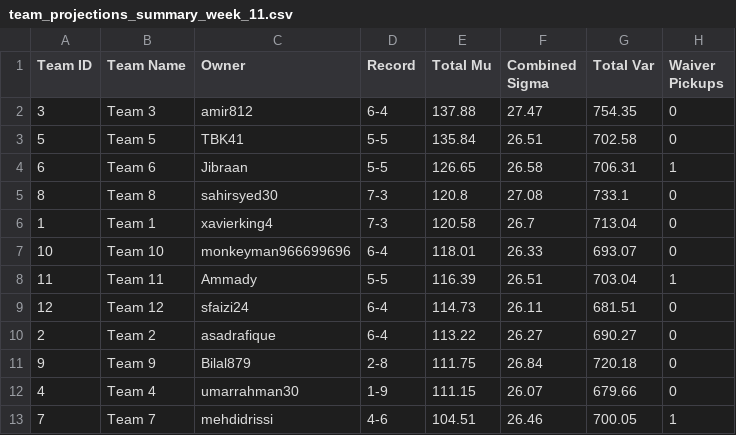
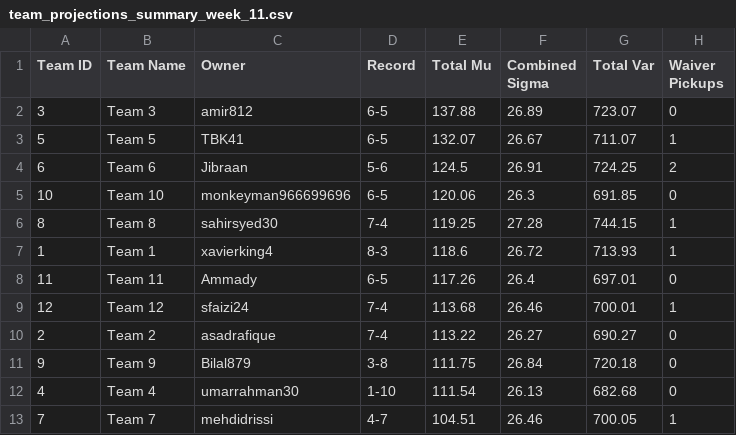
Before and after one commit to sfaizi24/TNC-Model-2025, a CSV file: backend/data/csv/team_projections_summary_week_11.csv, drawn as a sheet.

```diff
--- a/backend/data/csv/team_projections_summary_week_11.csv
+++ b/backend/data/csv/team_projections_summary_week_11.csv
@@ -1,13 +1,13 @@
 Team ID,Team Name,Owner,Record,Total Mu,Combined Sigma,Total Var,Waiver Pickups
-3,Team 3,amir812,6-4,137.88,27.47,754.35,0
-5,Team 5,TBK41,5-5,135.84,26.51,702.58,0
-6,Team 6,Jibraan,5-5,126.65,26.58,706.31,1
-8,Team 8,sahirsyed30,7-3,120.8,27.08,733.1,0
-1,Team 1,xavierking4,7-3,120.58,26.7,713.04,0
-10,Team 10,monkeyman966699696,6-4,118.01,26.33,693.07,0
-11,Team 11,Ammady,5-5,116.39,26.51,703.04,1
-12,Team 12,sfaizi24,6-4,114.73,26.11,681.51,0
-2,Team 2,asadrafique,6-4,113.22,26.27,690.27,0
-9,Team 9,Bilal879,2-8,111.75,26.84,720.18,0
-4,Team 4,umarrahman30,1-9,111.15,26.07,679.66,0
-7,Team 7,mehdidrissi,4-6,104.51,26.46,700.05,1
+3,Team 3,amir812,6-5,137.88,26.89,723.07,0
+5,Team 5,TBK41,6-5,132.07,26.67,711.07,1
+6,Team 6,Jibraan,5-6,124.5,26.91,724.25,2
+10,Team 10,monkeyman966699696,6-5,120.06,26.3,691.85,0
+8,Team 8,sahirsyed30,7-4,119.25,27.28,744.15,1
+1,Team 1,xavierking4,8-3,118.6,26.72,713.93,1
+11,Team 11,Ammady,6-5,117.26,26.4,697.01,0
+12,Team 12,sfaizi24,7-4,113.68,26.46,700.01,1
+2,Team 2,asadrafique,7-4,113.22,26.27,690.27,0
+9,Team 9,Bilal879,3-8,111.75,26.84,720.18,0
+4,Team 4,umarrahman30,1-10,111.54,26.13,682.68,0
+7,Team 7,mehdidrissi,4-7,104.51,26.46,700.05,1
```
Also changed, not shown: backend/data/csv/cleaned_nfl_players.csv, backend/data/csv/team_lineups_week_11.csv, 43 other files.
